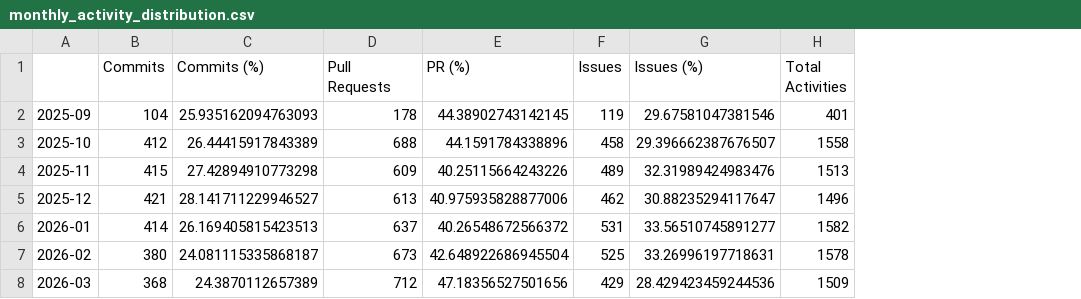
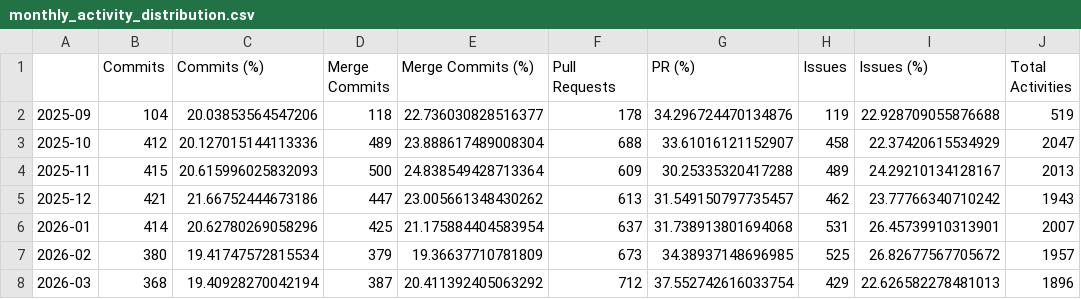
Before and after one commit to skychanao/Capstone-Final-Report, a CSV file: outputs/monthly_activity_distribution.csv, drawn as a sheet; only a part is shown; addresses are those after the commit; the diff covers the shown part only; the diff names each change by its address in the sheet, - before the commit and + after, or states it on an @@ line.

```diff
--- a/outputs/monthly_activity_distribution.csv
+++ b/outputs/monthly_activity_distribution.csv
+column D (Merge Commits), rows 2-8: 118 | 489 | 500 | 447 | 425 | 379 | 387
+column E (Merge Commits (%)), rows 2-8: 22.736030828516377 | 23.888617489008304 | 24.838549428713364 | 23.005661348430262 | 21.175884404583954 | 19.36637710781809 | 20.411392405063292
-C2 (Commits (%)): 25.935162094763093
+C2 (Commits (%)): 20.03853564547206
-G2 (PR (%)): 44.38902743142145
+G2 (PR (%)): 34.296724470134876
-I2 (Issues (%)): 29.67581047381546
+I2 (Issues (%)): 22.928709055876688
-J2 (Total Activities): 401
+J2 (Total Activities): 519
-C3 (Commits (%)): 26.44415917843389
+C3 (Commits (%)): 20.127015144113336
-G3 (PR (%)): 44.1591784338896
+G3 (PR (%)): 33.61016121152907
-I3 (Issues (%)): 29.396662387676507
+I3 (Issues (%)): 22.37420615534929
-J3 (Total Activities): 1558
+J3 (Total Activities): 2047
-C4 (Commits (%)): 27.42894910773298
+C4 (Commits (%)): 20.615996025832093
-G4 (PR (%)): 40.25115664243226
+G4 (PR (%)): 30.25335320417288
-I4 (Issues (%)): 32.31989424983476
+I4 (Issues (%)): 24.29210134128167
-J4 (Total Activities): 1513
+J4 (Total Activities): 2013
-C5 (Commits (%)): 28.141711229946527
+C5 (Commits (%)): 21.66752444673186
-G5 (PR (%)): 40.975935828877006
+G5 (PR (%)): 31.549150797735457
-I5 (Issues (%)): 30.88235294117647
+I5 (Issues (%)): 23.77766340710242
-J5 (Total Activities): 1496
+J5 (Total Activities): 1943
-C6 (Commits (%)): 26.169405815423513
+C6 (Commits (%)): 20.62780269058296
-G6 (PR (%)): 40.26548672566372
+G6 (PR (%)): 31.738913801694068
-I6 (Issues (%)): 33.56510745891277
+I6 (Issues (%)): 26.45739910313901
-J6 (Total Activities): 1582
+J6 (Total Activities): 2007
-C7 (Commits (%)): 24.081115335868187
+C7 (Commits (%)): 19.41747572815534
-G7 (PR (%)): 42.648922686945504
+G7 (PR (%)): 34.38937148696985
-I7 (Issues (%)): 33.26996197718631
+I7 (Issues (%)): 26.82677567705672
-J7 (Total Activities): 1578
+J7 (Total Activities): 1957
-C8 (Commits (%)): 24.3870112657389
+C8 (Commits (%)): 19.40928270042194
-G8 (PR (%)): 47.18356527501656
+G8 (PR (%)): 37.552742616033754
-I8 (Issues (%)): 28.429423459244536
+I8 (Issues (%)): 22.626582278481013
-J8 (Total Activities): 1509
+J8 (Total Activities): 1896
```
Also changed, not shown: 28 edited cells elsewhere in this file, 15 other files.
